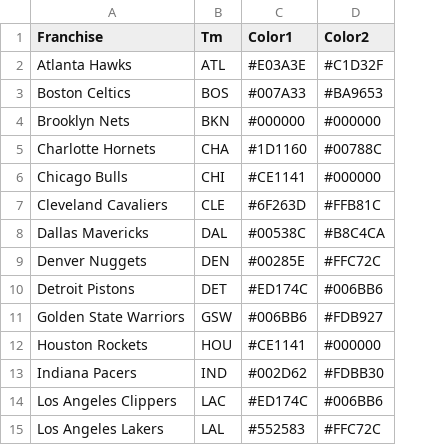
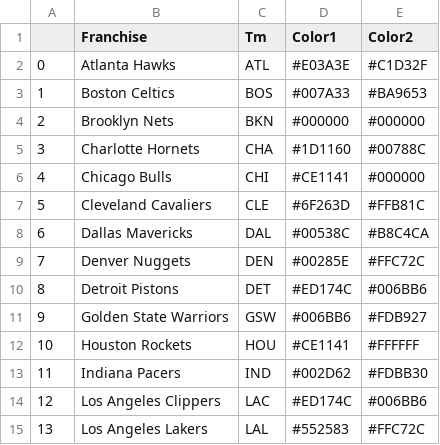
Before and after one commit to chunheisiu/NBA-POTW-Visualization, a CSV file: data/scraped/NBA_Teams_Color.csv, drawn as a sheet; only a part is shown; addresses are those after the commit; the diff names each change by its address in the sheet, - before the commit and + after, or states it on an @@ line.

Commit message:
Update color

```diff
--- a/data/scraped/NBA_Teams_Color.csv
+++ b/data/scraped/NBA_Teams_Color.csv
+column A, rows 2-15: 0 | 1 | 2 | 3 | 4 | 5 | 6 | 7 | 8 | 9 | 10 | 11 | 12 | 13
-E12 (Color2): #000000
+E12 (Color2): #FFFFFF
```
Also changed, not shown: 2 other files.
